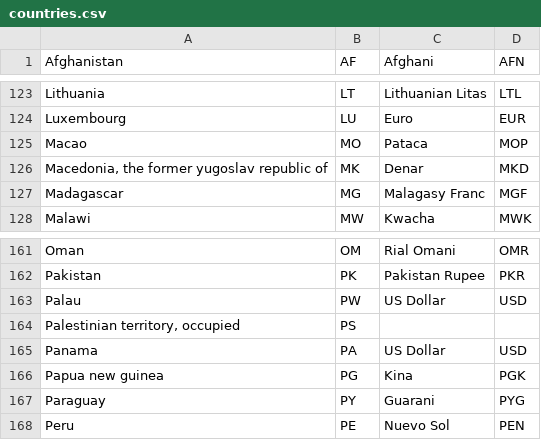
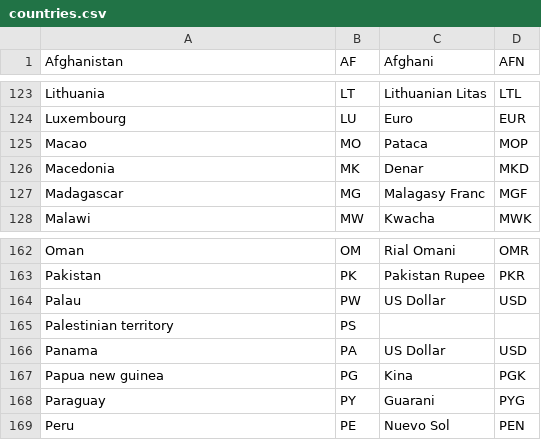
Before and after one commit to profoundspreadsheets/iop_sose22, a CSV file: ass2/code/resources/countries.csv, drawn as a sheet; only a part is shown, gaps mark what is left out; the diff covers the shown part only.

```diff
--- a/ass2/code/resources/countries.csv
+++ b/ass2/code/resources/countries.csv
@@ -125,3 +125,3 @@ Luxembourg;LU;Euro;EUR
 Macao;MO;Pataca;MOP
-Macedonia, the former yugoslav republic of;MK;Denar;MKD
+Macedonia;MK;Denar;MKD
 Madagascar;MG;Malagasy Franc;MGF
@@ -163,3 +164,3 @@ Pakistan;PK;Pakistan Rupee;PKR
 Palau;PW;US Dollar;USD
-Palestinian territory, occupied;PS; ; 
+Palestinian territory;PS; ; 
 Panama;PA;US Dollar;USD
```
Also changed, not shown: 1 added row and 8 edited cells elsewhere in this file, 5 other files.
